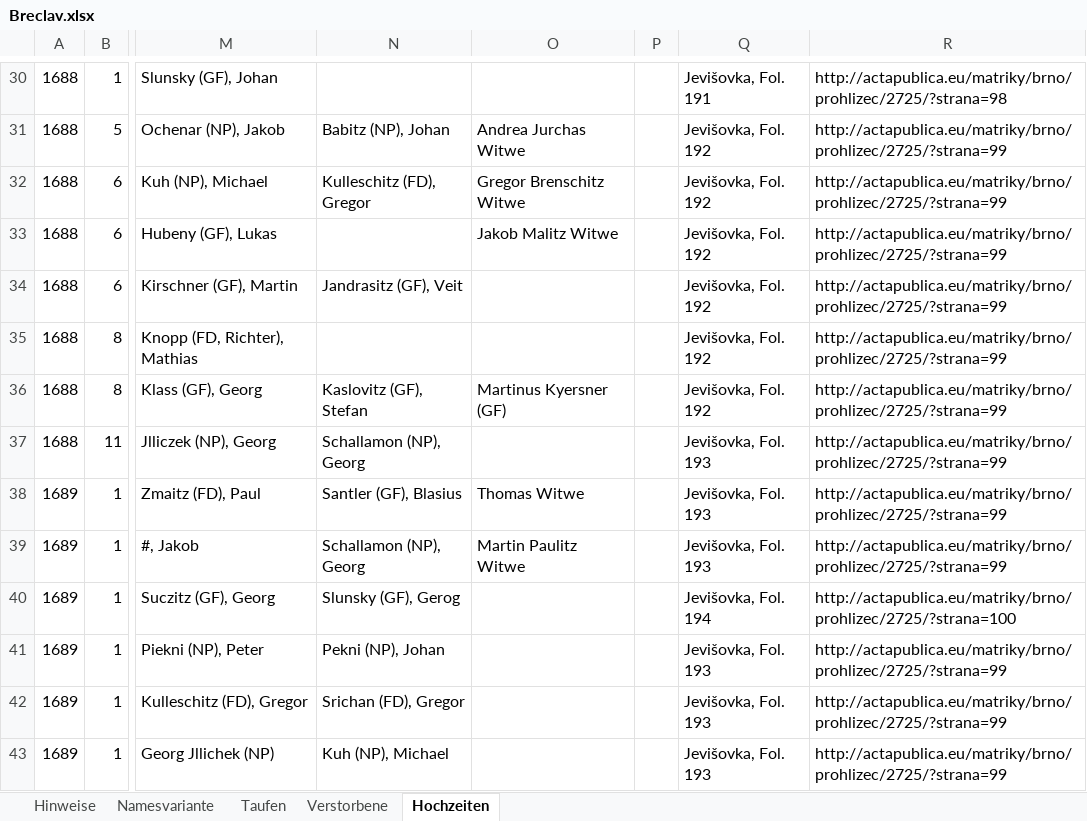
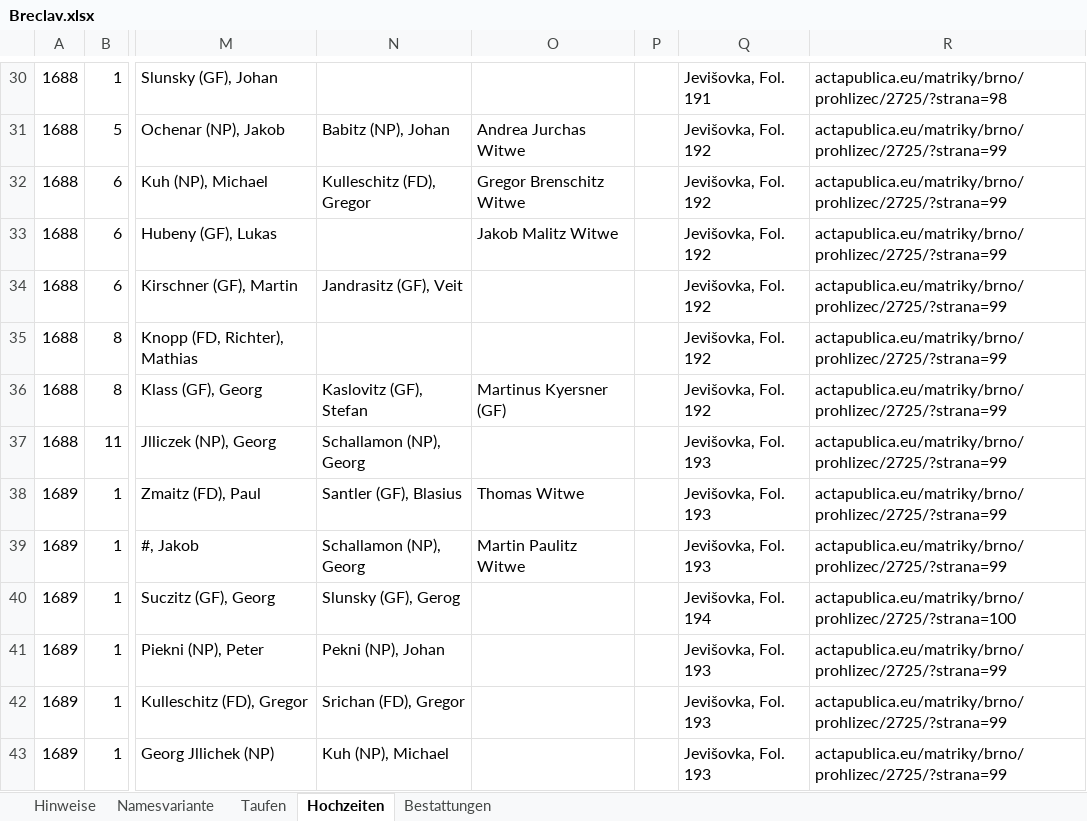
Before and after one commit to jmplonka/Ahnenforschung-OFB, an Excel workbook: Breclav.xlsx, sheet Hochzeiten, drawn as a sheet; only a part is shown, gaps mark what is left out; values as stored, in another font and other column widths than the file's, no borders; the diff covers the shown part only; the diff names each change by its address in the sheet, - before the commit and + after, or states it on an @@ line.

```diff
--- a/Breclav.xlsx (sheet Hochzeiten)
+++ b/Breclav.xlsx (sheet Hochzeiten)
-sheet tab: Verstorbene
+sheet tab: Bestattungen
@@ sheet tab order changed: Hinweise | Namesvariante | Taufen | Hochzeiten | Bestattungen @@
-R30: http://actapublica.eu/matriky/brno/prohlizec/2725/?strana=98
+R30: actapublica.eu/matriky/brno/prohlizec/2725/?strana=98
-R31:R39: http://actapublica.eu/matriky/brno/prohlizec/2725/?strana=99
+R31:R39: actapublica.eu/matriky/brno/prohlizec/2725/?strana=99
-R40: http://actapublica.eu/matriky/brno/prohlizec/2725/?strana=100
+R40: actapublica.eu/matriky/brno/prohlizec/2725/?strana=100
-R41:R43: http://actapublica.eu/matriky/brno/prohlizec/2725/?strana=99
+R41:R43: actapublica.eu/matriky/brno/prohlizec/2725/?strana=99
```
Also changed, not shown: 990 edited cells and cell formats elsewhere in this sheet, sheet Bestattungen, sheet Taufen, sheet Namesvariante, 1 other file.
